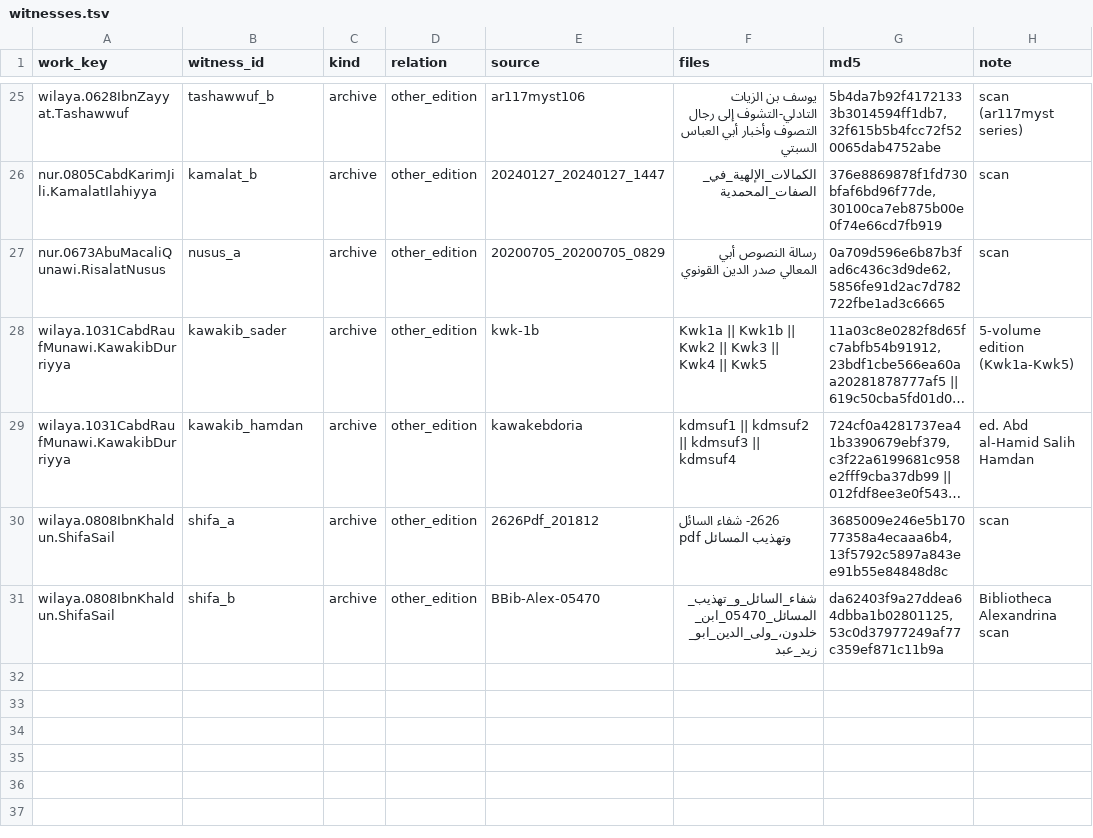
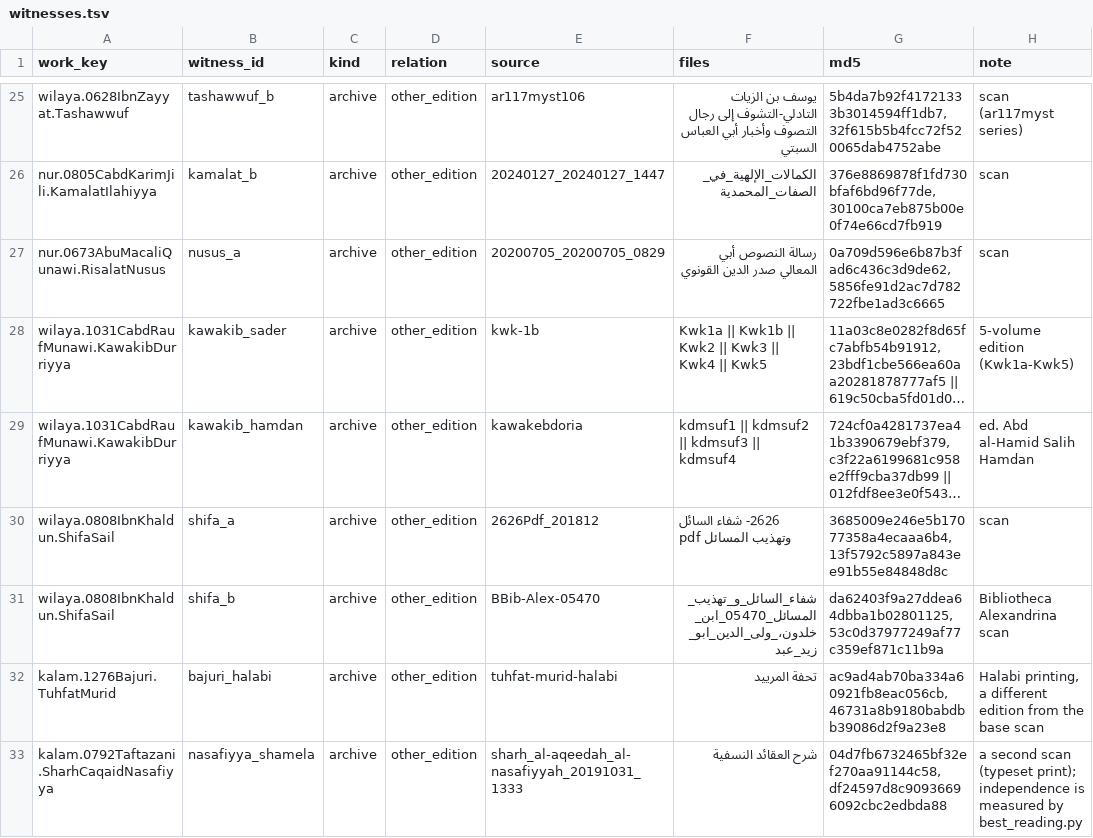
Before and after one commit to z98s2hdjfv-maker/islamic-library, a TSV file: catalogs/witnesses.tsv, drawn as a sheet; only a part is shown, gaps mark what is left out; long unchanged cells end in …; the diff names each change by its address in the sheet, - before the commit and + after, or states it on an @@ line.

```diff
--- a/catalogs/witnesses.tsv
+++ b/catalogs/witnesses.tsv
+row 32: kalam.1276Bajuri.TuhfatMurid | bajuri_halabi | archive | other_edition | tuhfat-murid-halabi | تحفة المرييد | ac9ad4ab70ba334a60921fb8eac056cb,46731a8b9180babdbb39086d2f9a23e8 | Halabi printing, a different edition from the base scan
+row 33: kalam.0792Taftazani.SharhCaqaidNasafiyya | nasafiyya_shamela | archive | other_edition | sharh_al-aqeedah_al-nasafiyyah_20191031_1333 | شرح العقائد النسفية | 04d7fb6732465bf32ef270aa91144c58,df24597d8c90936696092cbc2edbda88 | a second scan (typeset print); independence is measured by best_reading.py
```
Also changed, not shown: MANIFEST.tsv, reports/best_reading/summary.tsv, 44 other files.
